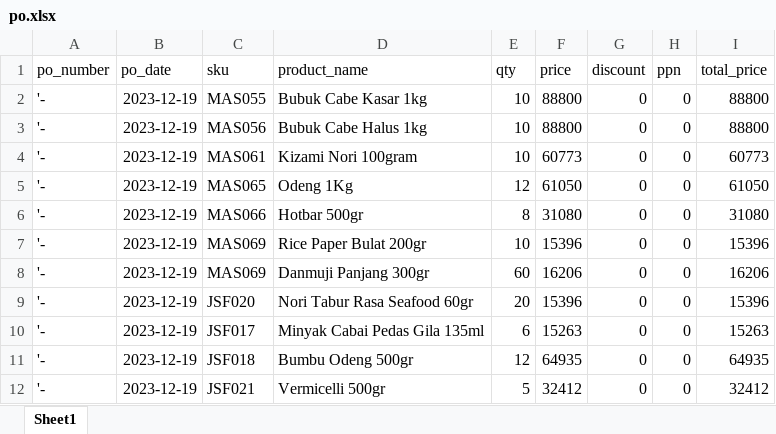
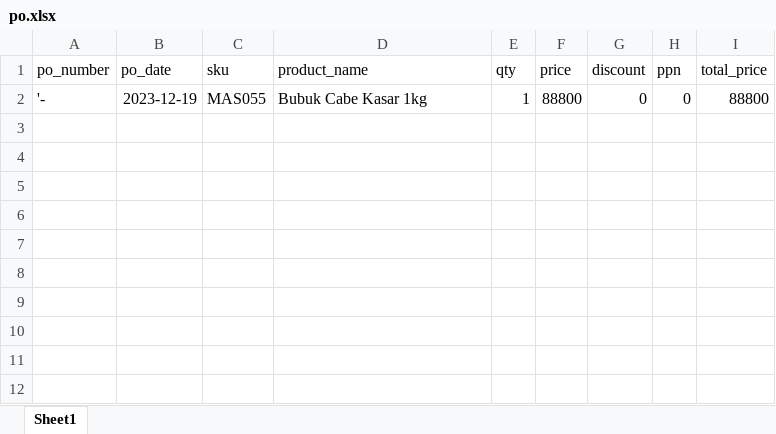
Before and after one commit to vixeralylo/sbs-be, an Excel workbook: excel/po.xlsx, sheet Sheet1, drawn as a sheet; values as stored, in another font and other column widths than the file's, no borders; the diff names each change by its address in the sheet, - before the commit and + after, or states it on an @@ line.

```diff
--- a/excel/po.xlsx (sheet Sheet1)
+++ b/excel/po.xlsx (sheet Sheet1)
-E2 (qty): 10
+E2 (qty): 1
-row 3: '- | 2023-12-19 | MAS056 | Bubuk Cabe Halus 1kg | 10 | 88800 | 0 | 0 | 88800
-row 4: '- | 2023-12-19 | MAS061 | Kizami Nori 100gram | 10 | 60773 | 0 | 0 | 60773
-row 5: '- | 2023-12-19 | MAS065 | Odeng 1Kg | 12 | 61050 | 0 | 0 | 61050
-row 6: '- | 2023-12-19 | MAS066 | Hotbar 500gr | 8 | 31080 | 0 | 0 | 31080
-row 7: '- | 2023-12-19 | MAS069 | Rice Paper Bulat 200gr | 10 | 15396 | 0 | 0 | 15396
-row 8: '- | 2023-12-19 | MAS069 | Danmuji Panjang 300gr | 60 | 16206 | 0 | 0 | 16206
-row 9: '- | 2023-12-19 | JSF020 | Nori Tabur Rasa Seafood 60gr | 20 | 15396 | 0 | 0 | 15396
-row 10: '- | 2023-12-19 | JSF017 | Minyak Cabai Pedas Gila 135ml | 6 | 15263 | 0 | 0 | 15263
-row 11: '- | 2023-12-19 | JSF018 | Bumbu Odeng 500gr | 12 | 64935 | 0 | 0 | 64935
-row 12: '- | 2023-12-19 | JSF021 | Vermicelli 500gr | 5 | 32412 | 0 | 0 | 32412
```
Also changed, not shown: excel/shopee.xlsx, excel/tokopedia.xlsx, 18 other files.
